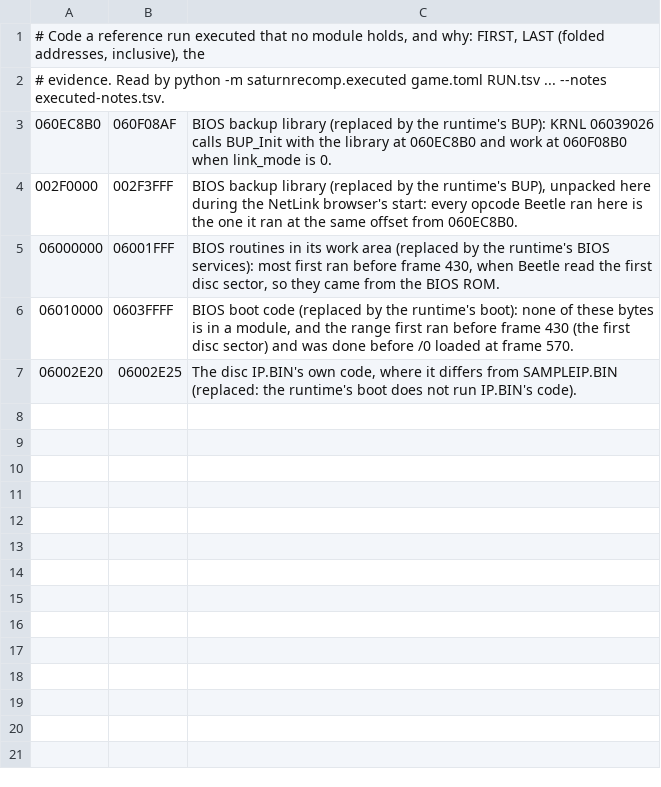
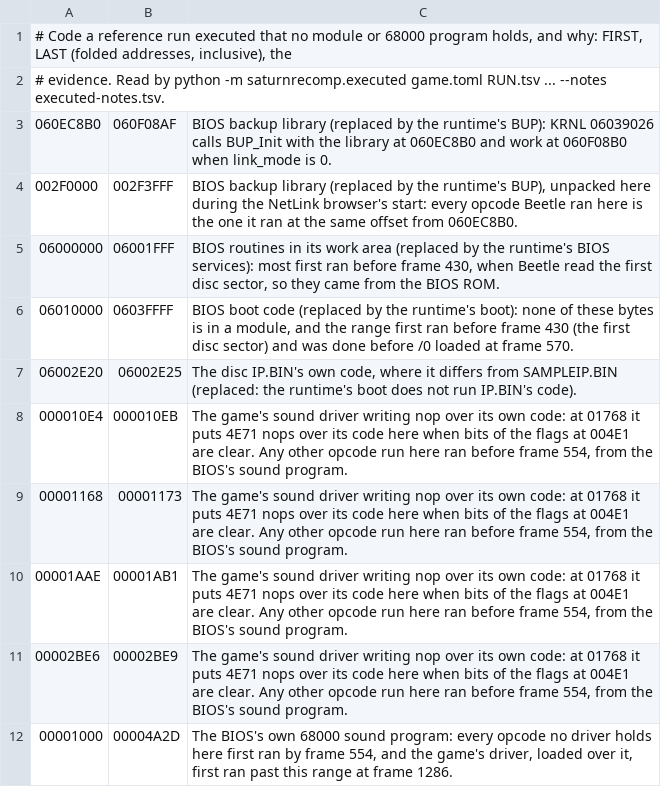
Before and after one commit to callumjenkins/pc-saturnbomberman, a TSV file: executed-notes.tsv, drawn as a sheet.

Commit message:
Region reports for the three 68000 sound drivers: game.toml lists them, the traces' 2,530 driver instructions were all found, and executed-notes.tsv explains the BIOS's sound program and the driver's self-written nops; Phase 2's acceptance is met

```diff
--- a/executed-notes.tsv
+++ b/executed-notes.tsv
@@ -1,2 +1,2 @@
-# Code a reference run executed that no module holds, and why: FIRST, LAST (folded addresses, inclusive), the
+# Code a reference run executed that no module or 68000 program holds, and why: FIRST, LAST (folded addresses, inclusive), the
 # evidence. Read by python -m saturnrecomp.executed game.toml RUN.tsv ... --notes executed-notes.tsv.
@@ -7 +7,6 @@
 06002E20	06002E25	The disc IP.BIN's own code, where it differs from SAMPLEIP.BIN (replaced: the runtime's boot does not run IP.BIN's code).
+000010E4	000010EB	The game's sound driver writing nop over its own code: at 01768 it puts 4E71 nops over its code here when bits of the flags at 004E1 are clear. Any other opcode run here ran before frame 554, from the BIOS's sound program.
+00001168	00001173	The game's sound driver writing nop over its own code: at 01768 it puts 4E71 nops over its code here when bits of the flags at 004E1 are clear. Any other opcode run here ran before frame 554, from the BIOS's sound program.
+00001AAE	00001AB1	The game's sound driver writing nop over its own code: at 01768 it puts 4E71 nops over its code here when bits of the flags at 004E1 are clear. Any other opcode run here ran before frame 554, from the BIOS's sound program.
+00002BE6	00002BE9	The game's sound driver writing nop over its own code: at 01768 it puts 4E71 nops over its code here when bits of the flags at 004E1 are clear. Any other opcode run here ran before frame 554, from the BIOS's sound program.
+00001000	00004A2D	The BIOS's own 68000 sound program: every opcode no driver holds here first ran by frame 554, and the game's driver, loaded over it, first ran past this range at frame 1286.
```
Also changed, not shown: 3 other files.
